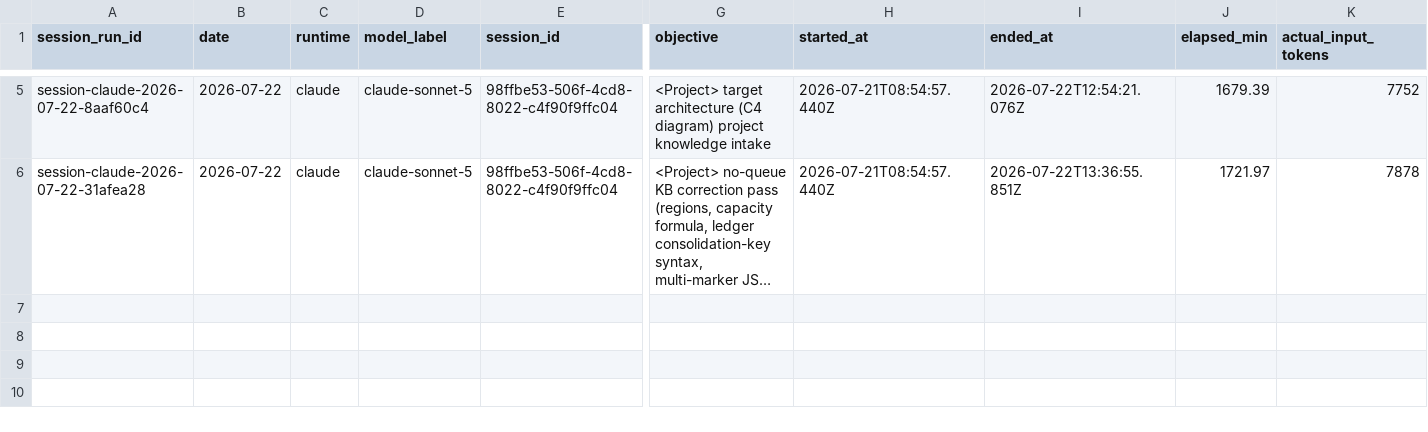
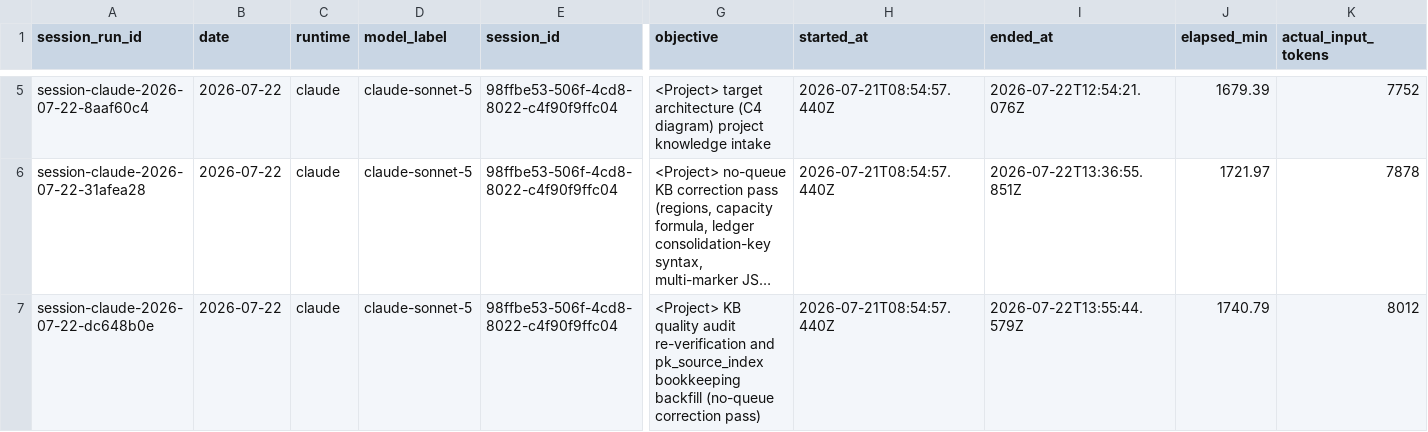
Before and after one commit to AliakseiBabko/qa-management, a CSV file: .agents/telemetry/agent-sessions.csv, drawn as a sheet; only a part is shown, gaps mark what is left out; long unchanged cells end in …; rows hold the shown columns only; the diff names each change by its address in the sheet, - before the commit and + after, or states it on an @@ line.

Commit message:
telemetry: record agent session for <Project> KB audit re-verification pass

```diff
--- a/.agents/telemetry/agent-sessions.csv
+++ b/.agents/telemetry/agent-sessions.csv
+row 7: session-claude-2026-07-22-dc648b0e | 2026-07-22 | claude | claude-sonnet-5 | 98ffbe53-506f-4cd8-8022-c4f90f9ffc04 | <Project> KB quality audit re-verification and pk_source_index bookkeeping backfill (no-queue correction pass) | 2026-07-21T08:54:57.440Z | 2026-07-22T13:55:44.579Z | 1740.79 | 8012
```
